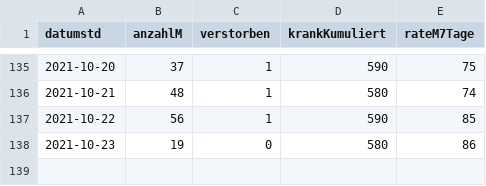
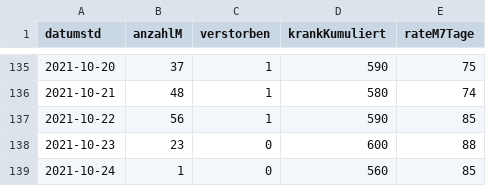
Before and after one commit to solygen/flat-covid19-oberberg, a CSV file: data-postprocessed.csv, drawn as a sheet; only a part is shown, gaps mark what is left out.

Commit message:
Flat: latest data (2021-10-25T05:08:32.802Z) {   "date": "2021-10-25T05:08:32.802Z",   "files": [     {       "name": "data-history.csv",       "deltaBytes": 553,       "source": "https://www.lzg.nrw.de/covid19/daten/covid19_5374.csv"     },     {       "name": "data-postprocessed.csv",       "deltaBytes": 23,       "source": "https://www.lzg.nrw.de/covid19/daten/covid19_5374.csv"     },     {       "name": "data.csv",       "deltaBytes": -2,       "source": "https://www.lzg.nrw.de/covid19/daten/covid19_5374.csv"     }   ] }

```diff
--- a/data-postprocessed.csv
+++ b/data-postprocessed.csv
@@ -137,2 +137,3 @@ datumstd,anzahlM,verstorben,krankKumuliert,rateM7Tage
 2021-10-22,56,1,590,85
-2021-10-23,19,0,580,86
+2021-10-23,23,0,600,88
+2021-10-24,1,0,560,85
```
Also changed, not shown: data-history.csv, data.csv.
